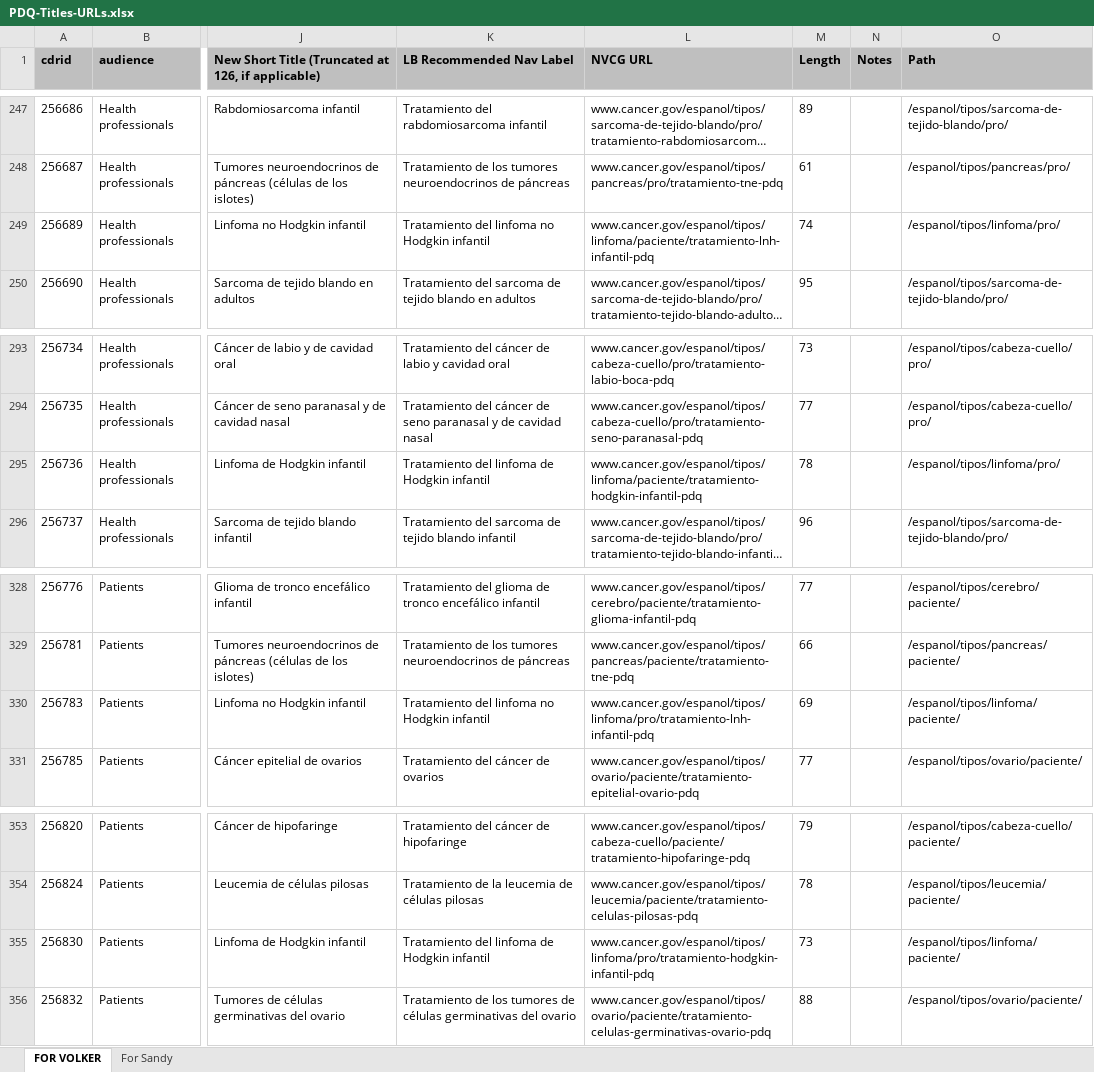
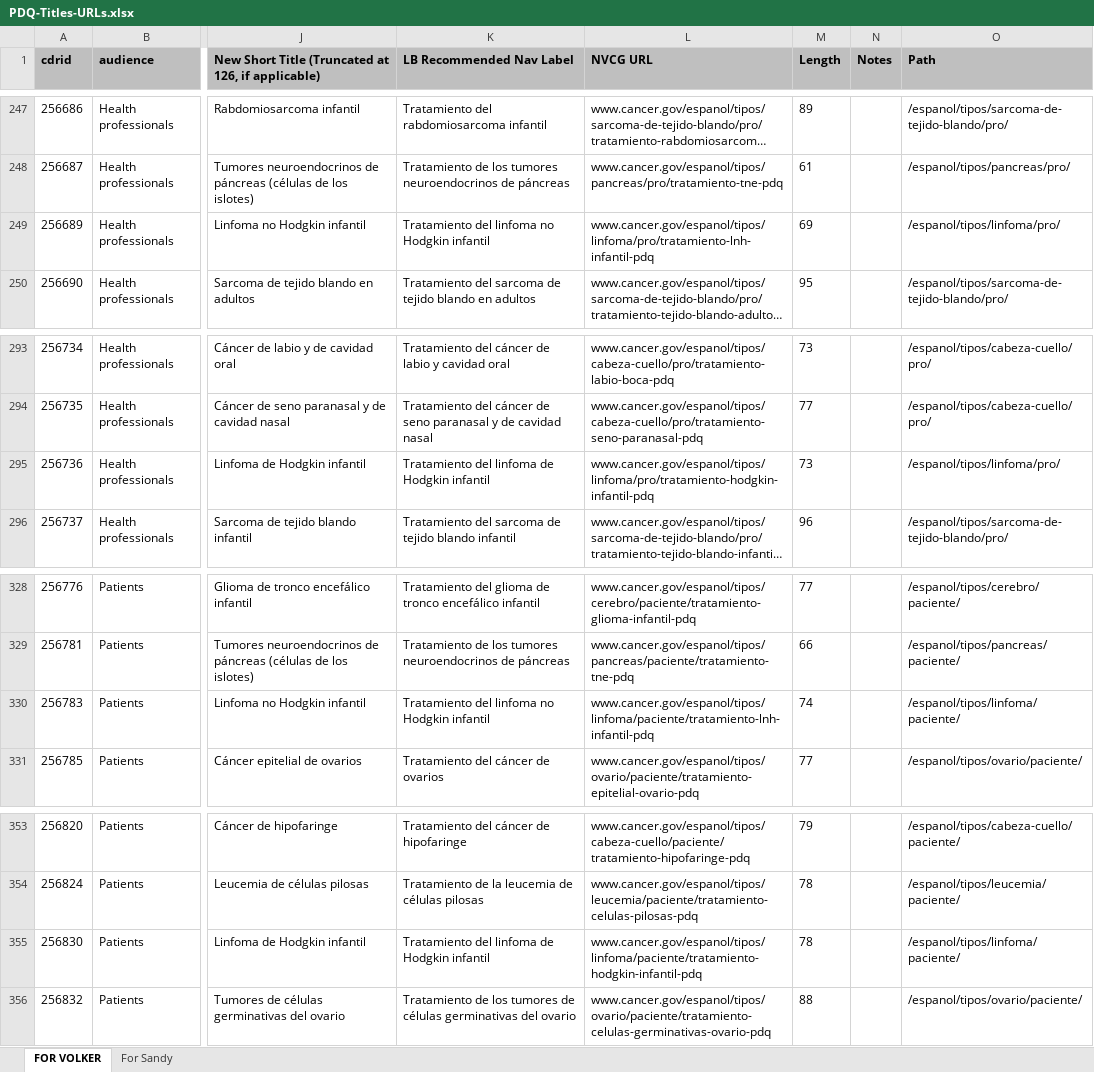
Before and after one commit to NCIOCPL/wcms-daisy, an Excel workbook: Daisy-xls/PDQ-Titles-URLs.xlsx, sheet FOR VOLKER, drawn as a sheet; only a part is shown, gaps mark what is left out; long unchanged cells end in …; values as stored, in another font and other column widths than the file's, no borders; the diff names each change by its address in the sheet, - before the commit and + after, or states it on an @@ line.

```diff
--- a/Daisy-xls/PDQ-Titles-URLs.xlsx (sheet FOR VOLKER)
+++ b/Daisy-xls/PDQ-Titles-URLs.xlsx (sheet FOR VOLKER)
-L249 (NVCG URL): www.cancer.gov/espanol/tipos/linfoma/paciente/tratamiento-lnh-infantil-pdq
+L249 (NVCG URL): www.cancer.gov/espanol/tipos/linfoma/pro/tratamiento-lnh-infantil-pdq
-M249 (Length): 74
+M249 (Length): 69
-L295 (NVCG URL): www.cancer.gov/espanol/tipos/linfoma/paciente/tratamiento-hodgkin-infantil-pdq
+L295 (NVCG URL): www.cancer.gov/espanol/tipos/linfoma/pro/tratamiento-hodgkin-infantil-pdq
-M295 (Length): 78
+M295 (Length): 73
-L330 (NVCG URL): www.cancer.gov/espanol/tipos/linfoma/pro/tratamiento-lnh-infantil-pdq
+L330 (NVCG URL): www.cancer.gov/espanol/tipos/linfoma/paciente/tratamiento-lnh-infantil-pdq
-M330 (Length): 69
+M330 (Length): 74
-L355 (NVCG URL): www.cancer.gov/espanol/tipos/linfoma/pro/tratamiento-hodgkin-infantil-pdq
+L355 (NVCG URL): www.cancer.gov/espanol/tipos/linfoma/paciente/tratamiento-hodgkin-infantil-pdq
-M355 (Length): 73
+M355 (Length): 78
```
